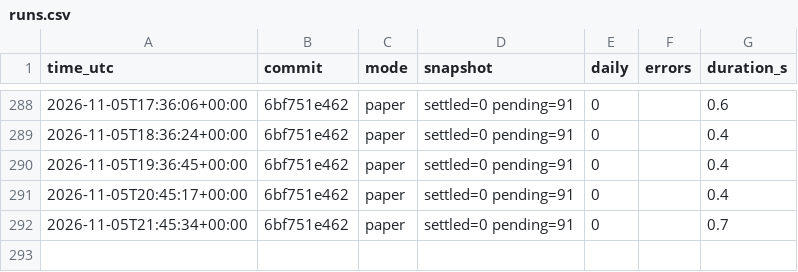
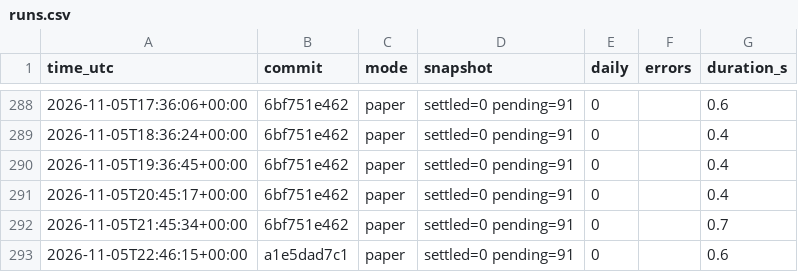
Before and after one commit to daijobudesu69/Crypto-FCL, a CSV file: state/runs.csv, drawn as a sheet; only a part is shown, gaps mark what is left out.

```diff
--- a/state/runs.csv
+++ b/state/runs.csv
@@ -292 +292,2 @@ time_utc,commit,mode,snapshot,daily,errors,duration_s
 2026-11-05T21:45:34+00:00,6bf751e462,paper,settled=0 pending=91,0,,0.7
+2026-11-05T22:46:15+00:00,a1e5dad7c1,paper,settled=0 pending=91,0,,0.6
```
Also changed, not shown: 3 other files.
